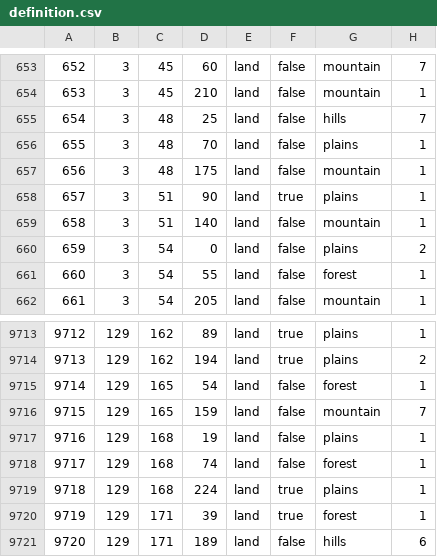
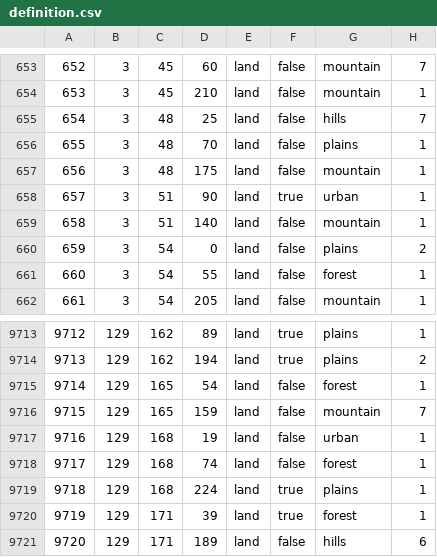
Before and after one commit to ayn7845/ZHM-Local-DEV, a CSV file: map/definition.csv, drawn as a sheet; only a part is shown, gaps mark what is left out.

```diff
--- a/map/definition.csv
+++ b/map/definition.csv
@@ -657,3 +657,3 @@
 656;3;48;175;land;false;mountain;1
-657;3;51;90;land;true;plains;1
+657;3;51;90;land;true;urban;1
 658;3;51;140;land;false;mountain;1
@@ -9716,3 +9716,3 @@
 9715;129;165;159;land;false;mountain;7
-9716;129;168;19;land;false;plains;1
+9716;129;168;19;land;false;urban;1
 9717;129;168;74;land;false;forest;1
```
Also changed, not shown: 1 other file.
